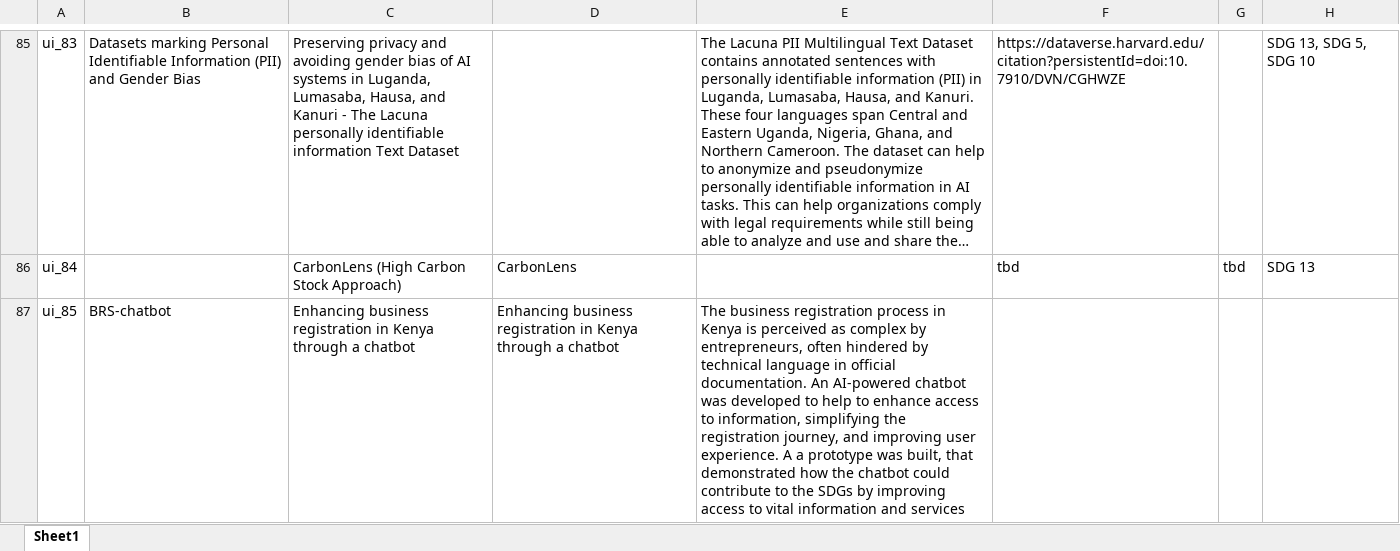
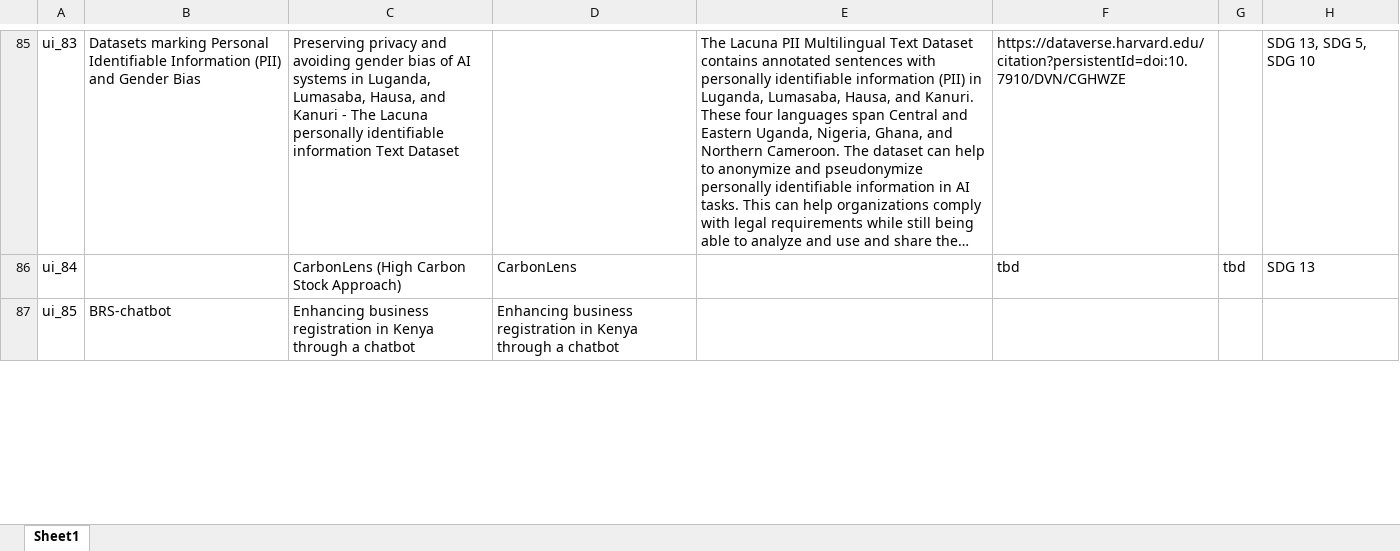
Before and after one commit to Fair-Forward/datasets, an Excel workbook: docs/data_catalog.xlsx, sheet Sheet1, drawn as a sheet; only a part is shown, gaps mark what is left out; long unchanged cells end in …; values as stored, in another font and other column widths than the file's, no borders; the diff covers the shown part only; the diff names each change by its address in the sheet, - before the commit and + after, or states it on an @@ line.

```diff
--- a/docs/data_catalog.xlsx (sheet Sheet1)
+++ b/docs/data_catalog.xlsx (sheet Sheet1)
-E87: The business registration process in Kenya is perceived as complex by entrepreneurs, often hindered by technical language in official documentation. An AI-powered chatbot was developed to help to enhance access to information, simplifying the registration journey, and improving user experience. A a prototype was built, that demonstrated how the chatbot could contribute to the SDGs by improving access to vital information and services
+E87: (empty)
```
Also changed, not shown: 32 edited cells elsewhere in this sheet, 27 other files.
